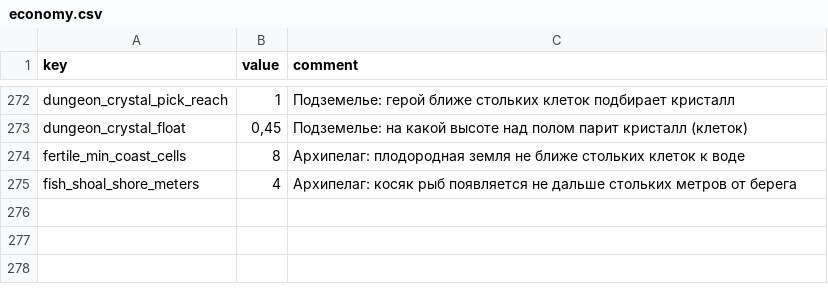
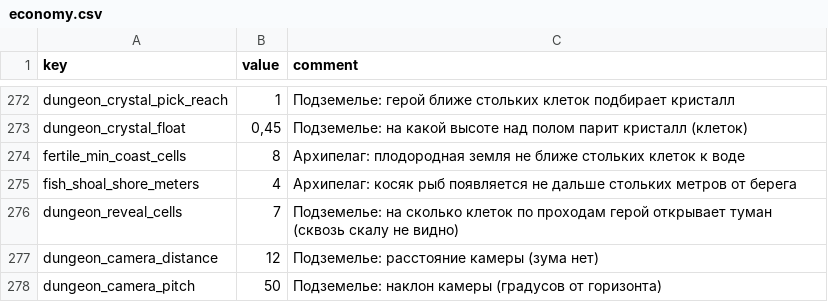
Before and after one commit to Safronov-Siarhei/CityBuilding, a CSV file: Assets/_Project/Balance/economy.csv, drawn as a sheet; only a part is shown, gaps mark what is left out.

```diff
--- a/Assets/_Project/Balance/economy.csv
+++ b/Assets/_Project/Balance/economy.csv
@@ -275 +275,4 @@ fertile_min_coast_cells,8,Архипелаг: плодородная земля
 fish_shoal_shore_meters,4,Архипелаг: косяк рыб появляется не дальше стольких метров от берега
+dungeon_reveal_cells,7,Подземелье: на сколько клеток по проходам герой открывает туман (сквозь скалу не видно)
+dungeon_camera_distance,12,Подземелье: расстояние камеры (зума нет)
+dungeon_camera_pitch,50,Подземелье: наклон камеры (градусов от горизонта)
```
Also changed, not shown: Assets/_Project/Balance/localization.csv, 15 other files.
